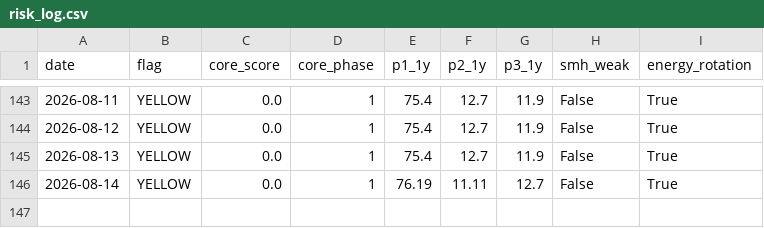
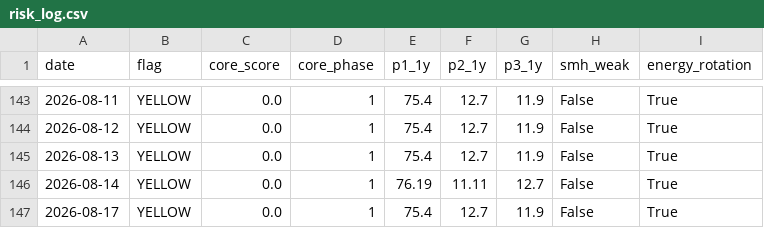
Before and after one commit to calinardeleanu88/macro-risk-monitor-ca, a CSV file: risk_log.csv, drawn as a sheet; only a part is shown, gaps mark what is left out.

```diff
--- a/risk_log.csv
+++ b/risk_log.csv
@@ -146 +146,2 @@ date,flag,core_score,core_phase,p1_1y,p2_1y,p3_1y,smh_weak,energy_rotation
 2026-08-14,YELLOW,0.0,1,76.19,11.11,12.7,False,True
+2026-08-17,YELLOW,0.0,1,75.4,12.7,11.9,False,True
```
Also changed, not shown: 2 other files.
